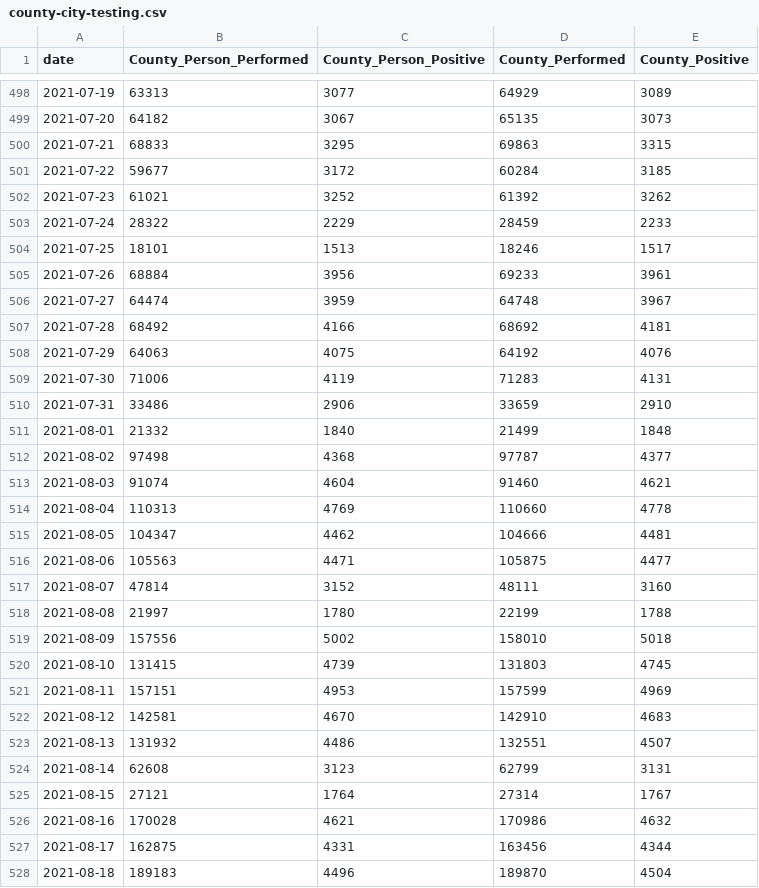
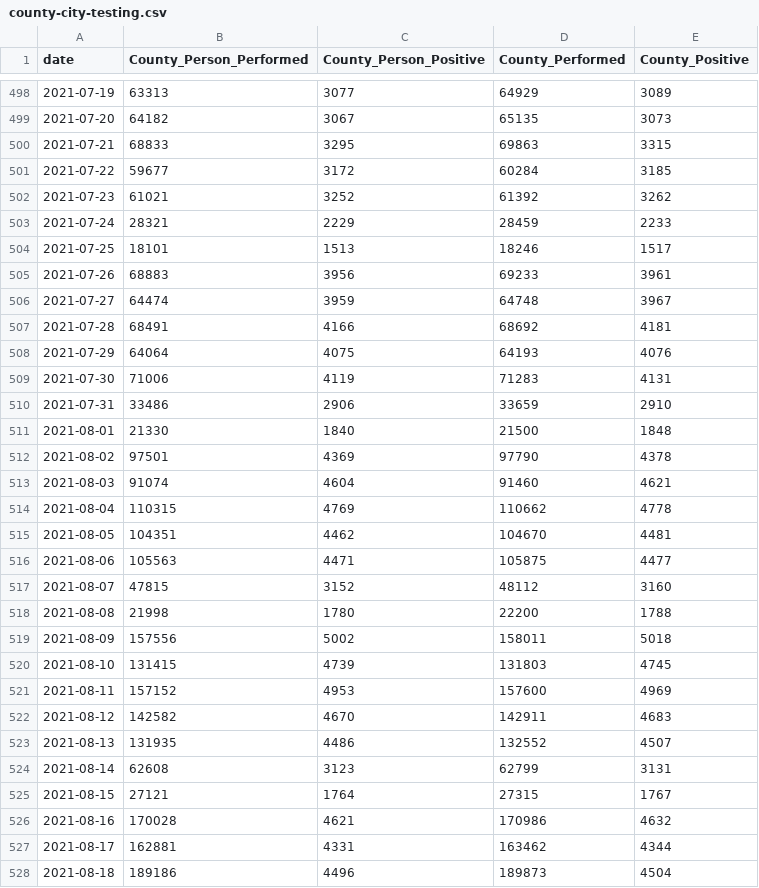
Before and after one commit to CityOfLosAngeles/covid19-indicators, a CSV file: data/county-city-testing.csv, drawn as a sheet; only a part is shown, gaps mark what is left out; the diff covers the shown part only.

Commit message:
Update county-city-testing.csv

```diff
--- a/data/county-city-testing.csv
+++ b/data/county-city-testing.csv
@@ -502,27 +502,27 @@ date,County_Person_Performed,County_Person_Positive,County_Performed,County_Posi
 2021-07-23,61021,3252,61392,3262
-2021-07-24,28322,2229,28459,2233
+2021-07-24,28321,2229,28459,2233
 2021-07-25,18101,1513,18246,1517
-2021-07-26,68884,3956,69233,3961
+2021-07-26,68883,3956,69233,3961
 2021-07-27,64474,3959,64748,3967
-2021-07-28,68492,4166,68692,4181
-2021-07-29,64063,4075,64192,4076
+2021-07-28,68491,4166,68692,4181
+2021-07-29,64064,4075,64193,4076
 2021-07-30,71006,4119,71283,4131
 2021-07-31,33486,2906,33659,2910
-2021-08-01,21332,1840,21499,1848
-2021-08-02,97498,4368,97787,4377
+2021-08-01,21330,1840,21500,1848
+2021-08-02,97501,4369,97790,4378
 2021-08-03,91074,4604,91460,4621
-2021-08-04,110313,4769,110660,4778
-2021-08-05,104347,4462,104666,4481
+2021-08-04,110315,4769,110662,4778
+2021-08-05,104351,4462,104670,4481
 2021-08-06,105563,4471,105875,4477
-2021-08-07,47814,3152,48111,3160
-2021-08-08,21997,1780,22199,1788
-2021-08-09,157556,5002,158010,5018
+2021-08-07,47815,3152,48112,3160
+2021-08-08,21998,1780,22200,1788
+2021-08-09,157556,5002,158011,5018
 2021-08-10,131415,4739,131803,4745
-2021-08-11,157151,4953,157599,4969
-2021-08-12,142581,4670,142910,4683
-2021-08-13,131932,4486,132551,4507
+2021-08-11,157152,4953,157600,4969
+2021-08-12,142582,4670,142911,4683
+2021-08-13,131935,4486,132552,4507
 2021-08-14,62608,3123,62799,3131
-2021-08-15,27121,1764,27314,1767
+2021-08-15,27121,1764,27315,1767
 2021-08-16,170028,4621,170986,4632
-2021-08-17,162875,4331,163456,4344
-2021-08-18,189183,4496,189870,4504
+2021-08-17,162881,4331,163462,4344
+2021-08-18,189186,4496,189873,4504
```
Also changed, not shown: 1 added row and 104 edited cells elsewhere in this file.
